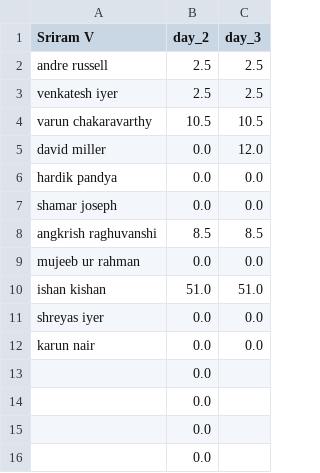
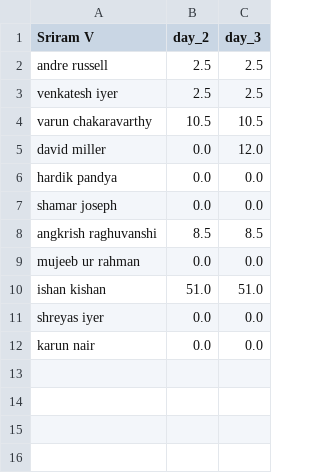
Before and after one commit to suddu16/ipl-fantasy, a CSV file: ipl2025/group_2/Sriram V.csv, drawn as a sheet.

Commit message:
Fix data for group_2 as well

```diff
--- a/ipl2025/group_2/Sriram V.csv
+++ b/ipl2025/group_2/Sriram V.csv
@@ -12,5 +12 @@ shreyas iyer,0.0,0.0
 karun nair,0.0,0.0
-,0.0,
-,0.0,
-,0.0,
-,0.0,
```
Also changed, not shown: ipl2025/group_2/Arvindh.csv, ipl2025/group_2/Kumar & Akash.csv, 9 other files.
